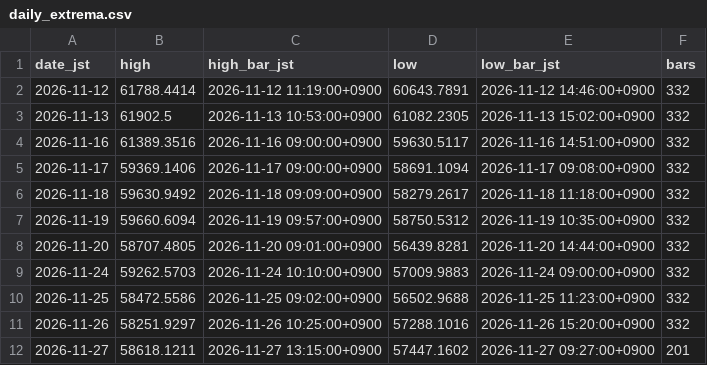
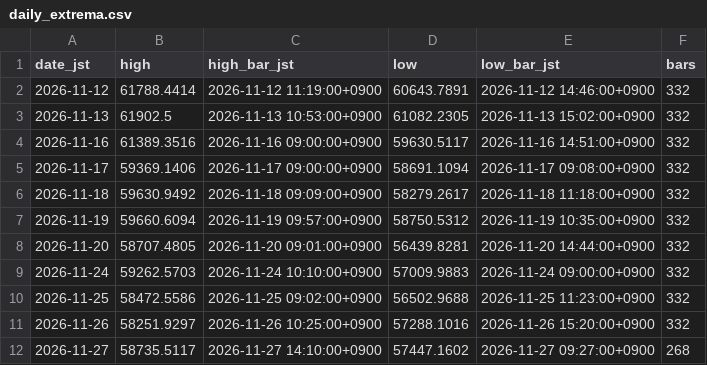
Before and after one commit to suzukimaruya9002-cmd/nikkei-ichimoku-dashboard, a CSV file: data/daily_extrema.csv, drawn as a sheet.

```diff
--- a/data/daily_extrema.csv
+++ b/data/daily_extrema.csv
@@ -11,2 +11,2 @@ date_jst,high,high_bar_jst,low,low_bar_jst,bars
 2026-11-26,58251.9297,2026-11-26 10:25:00+0900,57288.1016,2026-11-26 15:20:00+0900,332
-2026-11-27,58618.1211,2026-11-27 13:15:00+0900,57447.1602,2026-11-27 09:27:00+0900,201
+2026-11-27,58735.5117,2026-11-27 14:10:00+0900,57447.1602,2026-11-27 09:27:00+0900,268
```
Also changed, not shown: data/1m/2026-11-27.csv.
